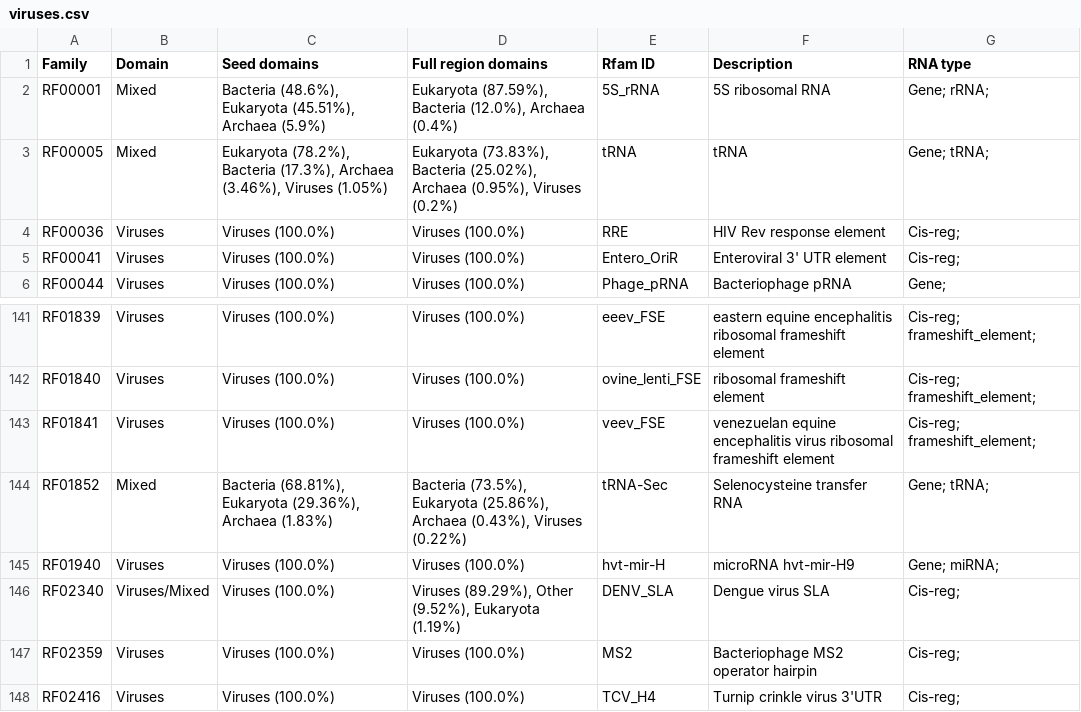
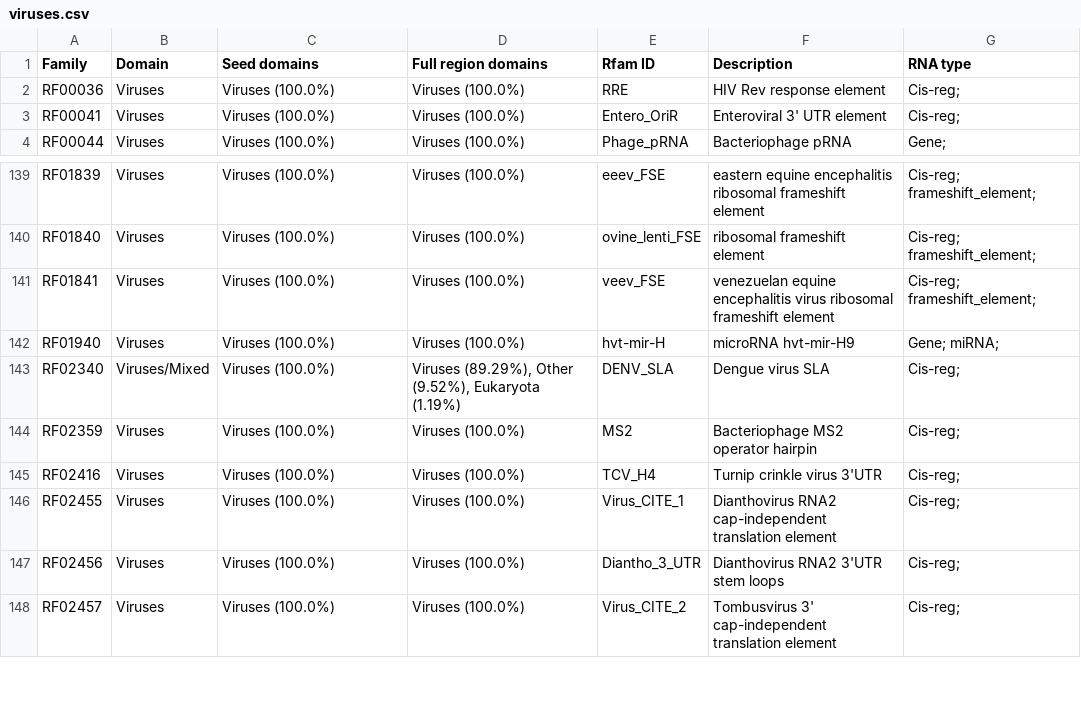
Before and after one commit to Rfam/rfam-taxonomy, a CSV file: domains/viruses.csv, drawn as a sheet; only a part is shown, gaps mark what is left out; the shorter side is filled out with more unchanged rows; the diff names each change by its address in the sheet, - before the commit and + after, or states it on an @@ line.

Commit message:
Update virus-specific families

```diff
--- a/domains/viruses.csv
+++ b/domains/viruses.csv
-row 2: RF00001 | Mixed | Bacteria (48.6%), Eukaryota (45.51%), Archaea (5.9%) | Eukaryota (87.59%), Bacteria (12.0%), Archaea (0.4%) | 5S_rRNA | 5S ribosomal RNA | Gene; rRNA;
-row 3: RF00005 | Mixed | Eukaryota (78.2%), Bacteria (17.3%), Archaea (3.46%), Viruses (1.05%) | Eukaryota (73.83%), Bacteria (25.02%), Archaea (0.95%), Viruses (0.2%) | tRNA | tRNA | Gene; tRNA;
-row 144: RF01852 | Mixed | Bacteria (68.81%), Eukaryota (29.36%), Archaea (1.83%) | Bacteria (73.5%), Eukaryota (25.86%), Archaea (0.43%), Viruses (0.22%) | tRNA-Sec | Selenocysteine transfer RNA | Gene; tRNA;
```
